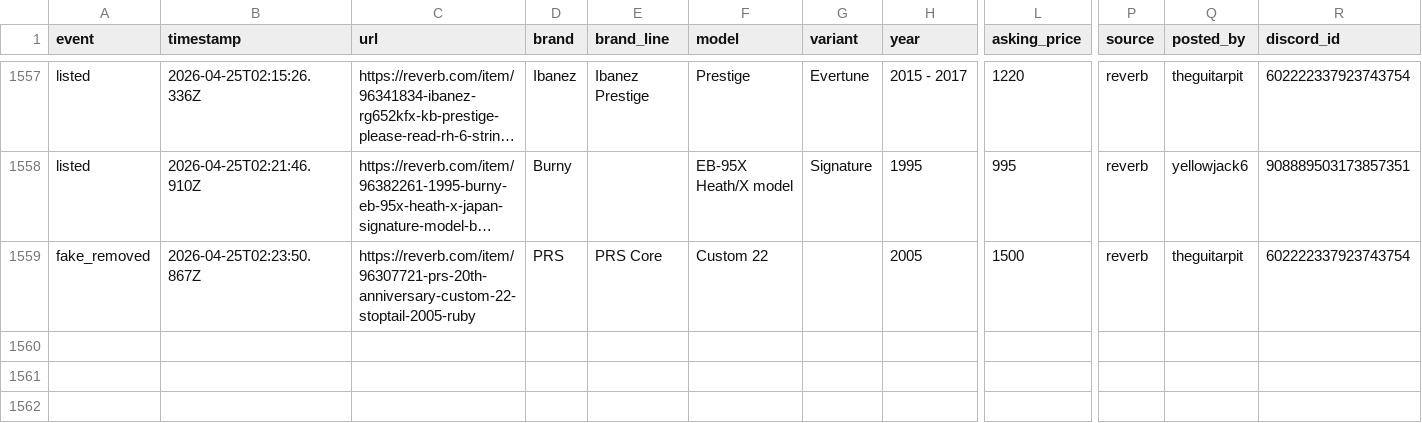
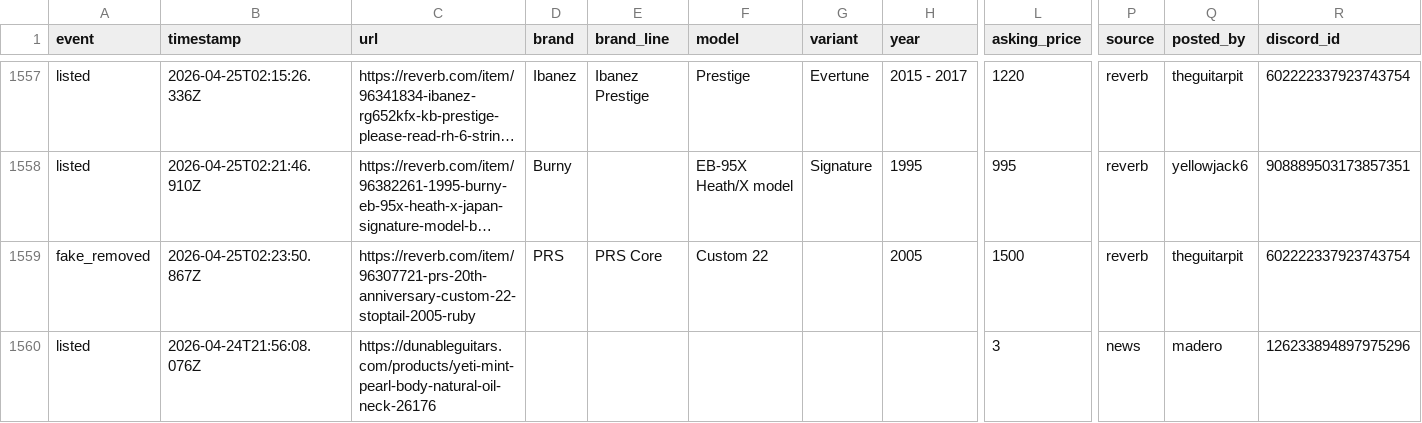
Before and after one commit to SrsRamifications/guitar-pit-data, a CSV file: analytics.csv, drawn as a sheet; only a part is shown, gaps mark what is left out; long unchanged cells end in …; rows hold the shown columns only; the diff names each change by its address in the sheet, - before the commit and + after, or states it on an @@ line.

Commit message:
📊 Analytics: 1 event(s) [skip ci]

```diff
--- a/analytics.csv
+++ b/analytics.csv
+row 1560: listed | 2026-04-24T21:56:08.076Z | https://dunableguitars.com/products/yeti-mint-pearl-body-natural-oil-neck-26176 |  |  |  |  |  | 3 | news | madero | 126233894897975296
```
